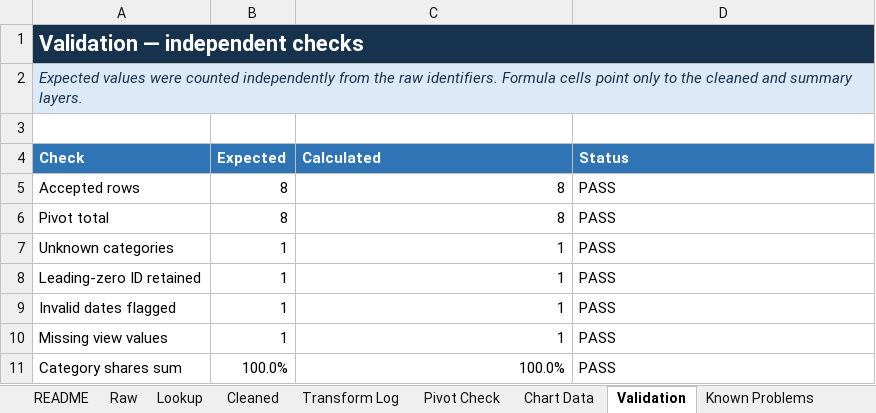
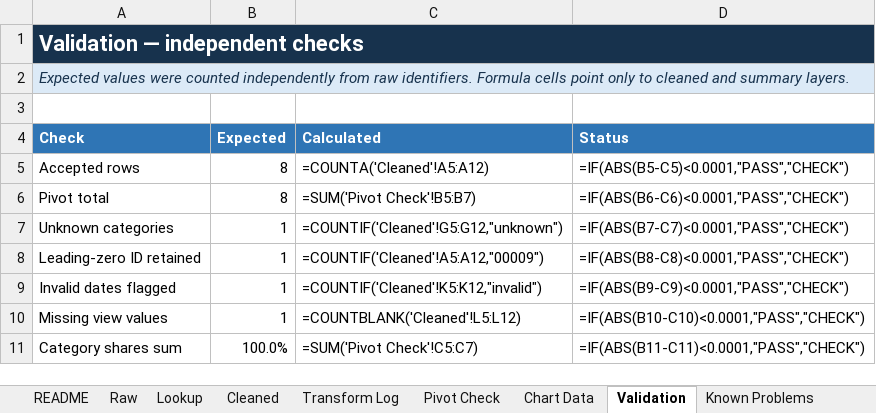
Before and after one commit to damjan-popic/digital-humanities-handbook, an Excel workbook: examples/scholarly-work-foundations/output/scholarly-data-workbook.xlsx, sheet Validation, drawn as a sheet; values as stored, in another font and other column widths than the file's, no borders; formulas without a stored value are shown as written; conditional formats and table styles not drawn; the diff names each change by its address in the sheet, - before the commit and + after, or states it on an @@ line.

```diff
--- a/examples/scholarly-work-foundations/output/scholarly-data-workbook.xlsx (sheet Validation)
+++ b/examples/scholarly-work-foundations/output/scholarly-data-workbook.xlsx (sheet Validation)
-B1:D1 fill: #17324D
+B1:D1 fill: none
-A2 (Check): …independently from the raw identifiers. Formula cells point only to the cleaned and…
+A2 (Check): …independently from raw identifiers. Formula cells point only to cleaned and…
-B2:D2 fill: #DCEAF7
+B2:D2 fill: none
-C5 (Calculated): 8
+C5 (Calculated): =COUNTA('Cleaned'!A5:A12)
-D5 (Status): PASS
+D5 (Status): =IF(ABS(B5-C5)<0.0001,"PASS","CHECK")
-C6 (Calculated): 8
+C6 (Calculated): =SUM('Pivot Check'!B5:B7)
-D6 (Status): PASS
+D6 (Status): =IF(ABS(B6-C6)<0.0001,"PASS","CHECK")
-C7 (Calculated): 1
+C7 (Calculated): =COUNTIF('Cleaned'!G5:G12,"unknown")
-D7 (Status): PASS
+D7 (Status): =IF(ABS(B7-C7)<0.0001,"PASS","CHECK")
-C8 (Calculated): 1
+C8 (Calculated): =COUNTIF('Cleaned'!A5:A12,"00009")
-D8 (Status): PASS
+D8 (Status): =IF(ABS(B8-C8)<0.0001,"PASS","CHECK")
-C9 (Calculated): 1
+C9 (Calculated): =COUNTIF('Cleaned'!K5:K12,"invalid")
-D9 (Status): PASS
+D9 (Status): =IF(ABS(B9-C9)<0.0001,"PASS","CHECK")
-C10 (Calculated): 1
+C10 (Calculated): =COUNTBLANK('Cleaned'!L5:L12)
-D10 (Status): PASS
+D10 (Status): =IF(ABS(B10-C10)<0.0001,"PASS","CHECK")
-C11 (Calculated): 100.0%
+C11 (Calculated): =SUM('Pivot Check'!C5:C7)
-D11 (Status): PASS
+D11 (Status): =IF(ABS(B11-C11)<0.0001,"PASS","CHECK")
```
Also changed, not shown: sheet Pivot Check, sheet Transform Log, sheet README, sheet Known Problems, sheet Chart Data, sheet Lookup, formulas that keep their value, charts or pictures, 45 other files.
